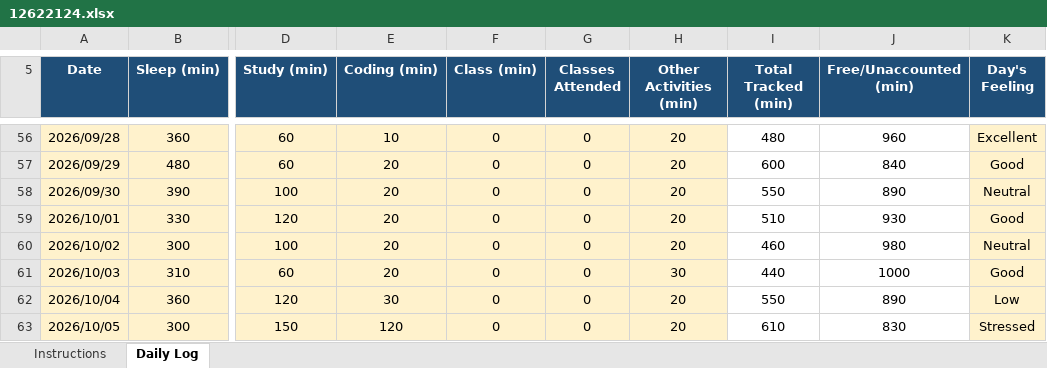
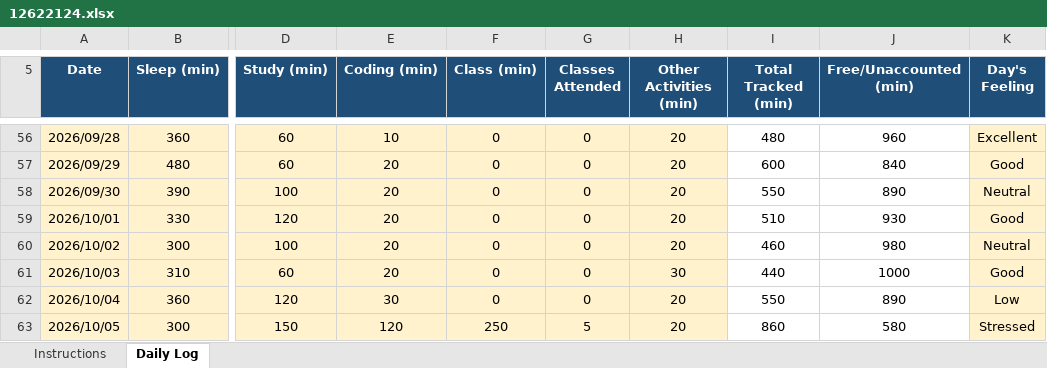
Before and after one commit to sejalthakur541-collab/CAP776, an Excel workbook: 12622124.xlsx, sheet Daily Log, drawn as a sheet; only a part is shown, gaps mark what is left out; values as stored, in another font and other column widths than the file's, no borders; conditional formats not drawn; the diff names each change by its address in the sheet, - before the commit and + after, or states it on an @@ line.

Commit message:
Daily log

```diff
--- a/12622124.xlsx (sheet Daily Log)
+++ b/12622124.xlsx (sheet Daily Log)
-F63 (Class (min)): 0
+F63 (Class (min)): 250
-G63 (Classes Attended): 0
+G63 (Classes Attended): 5
-I63 (Total Tracked (min)): 610
+I63 (Total Tracked (min)): 860
-J63 (Free/Unaccounted (min)): 830
+J63 (Free/Unaccounted (min)): 580
```
